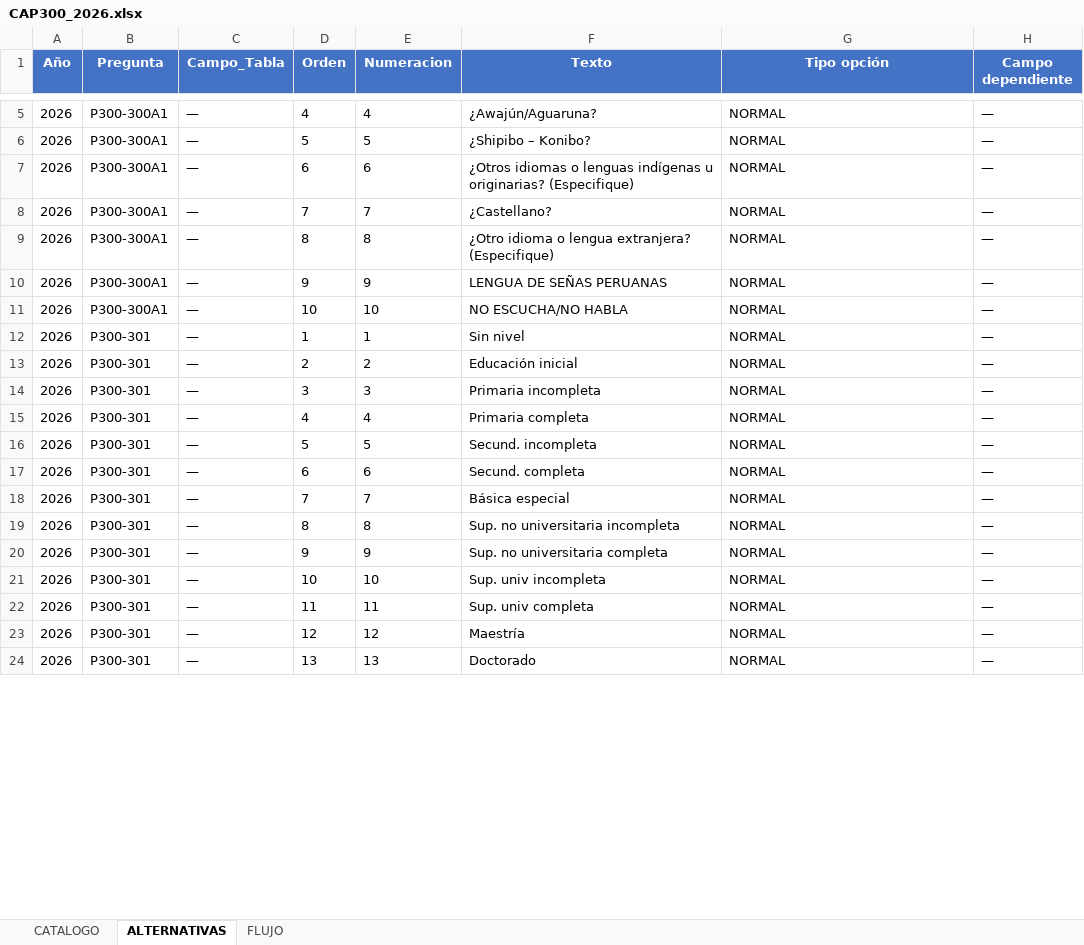
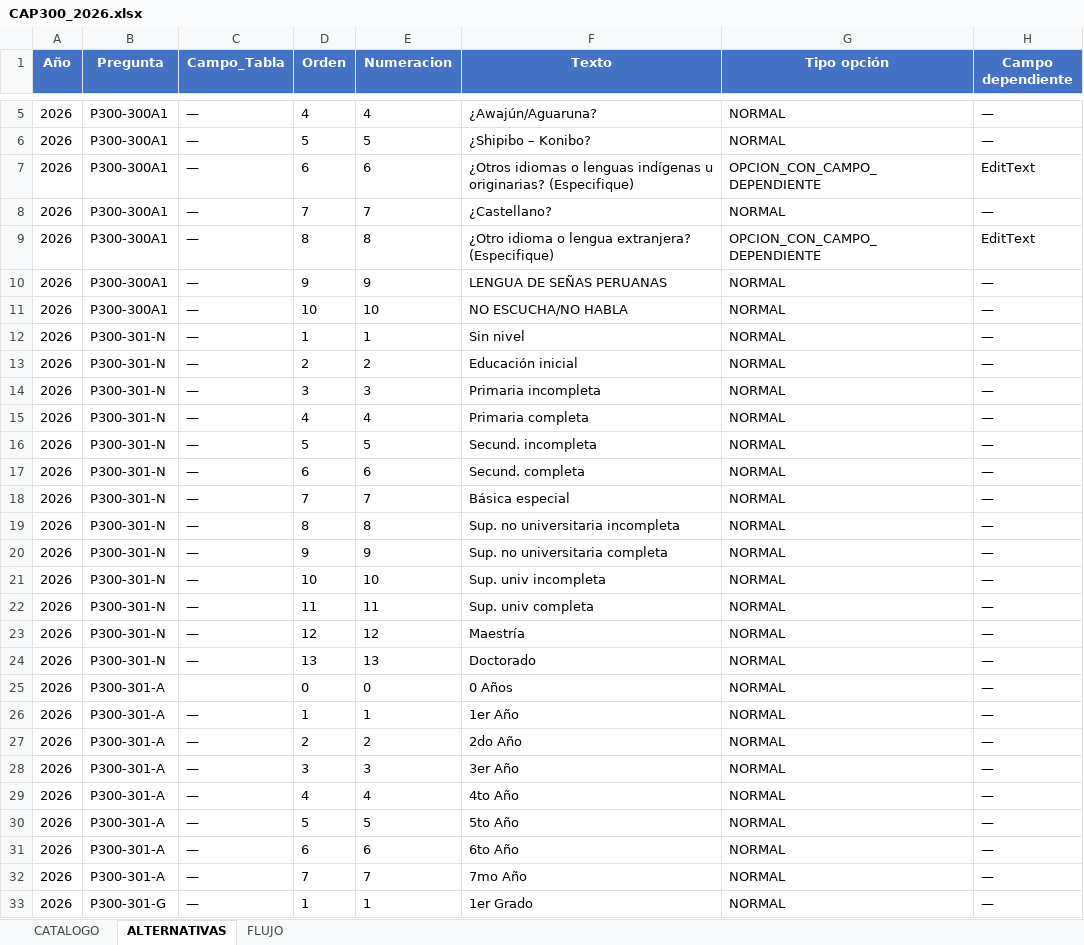
Before and after one commit to jucela/SurveyDocumentation, an Excel workbook: ExtraerPreguntasPDF/CAP300_2026.xlsx, sheet ALTERNATIVAS, drawn as a sheet; only a part is shown, gaps mark what is left out; values as stored, in another font and other column widths than the file's, no borders; the diff covers the shown part only; the diff names each change by its address in the sheet, - before the commit and + after, or states it on an @@ line.

```diff
--- a/ExtraerPreguntasPDF/CAP300_2026.xlsx (sheet ALTERNATIVAS)
+++ b/ExtraerPreguntasPDF/CAP300_2026.xlsx (sheet ALTERNATIVAS)
-G7 (Tipo opción): NORMAL
+G7 (Tipo opción): OPCION_CON_CAMPO_DEPENDIENTE
-H7 (Campo dependiente): —
+H7 (Campo dependiente): EditText
-G9 (Tipo opción): NORMAL
+G9 (Tipo opción): OPCION_CON_CAMPO_DEPENDIENTE
-H9 (Campo dependiente): —
+H9 (Campo dependiente): EditText
-B12:B24 (Pregunta): P300-301
+B12:B24 (Pregunta): P300-301-N
+row 25: 2026 | P300-301-A |  | 0 | 0 | 0 Años | NORMAL | —
+row 26: 2026 | P300-301-A | — | 1 | 1 | 1er Año | NORMAL | —
+row 27: 2026 | P300-301-A | — | 2 | 2 | 2do Año | NORMAL | —
+row 28: 2026 | P300-301-A | — | 3 | 3 | 3er Año | NORMAL | —
+row 29: 2026 | P300-301-A | — | 4 | 4 | 4to Año | NORMAL | —
+row 30: 2026 | P300-301-A | — | 5 | 5 | 5to Año | NORMAL | —
+row 31: 2026 | P300-301-A | — | 6 | 6 | 6to Año | NORMAL | —
+row 32: 2026 | P300-301-A | — | 7 | 7 | 7mo Año | NORMAL | —
+row 33: 2026 | P300-301-G | — | 1 | 1 | 1er Grado | NORMAL | —
```
Also changed, not shown: 106 added rows, 176 edited cells and cell formats elsewhere in this sheet, sheet CATALOGO, sheet FLUJO, ExtraerPreguntasPDF/CAP500_2026.xlsx, 3 other files.
